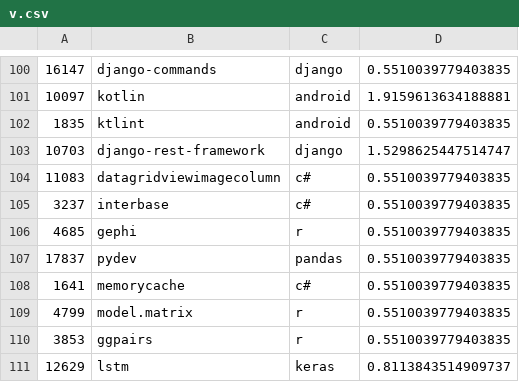
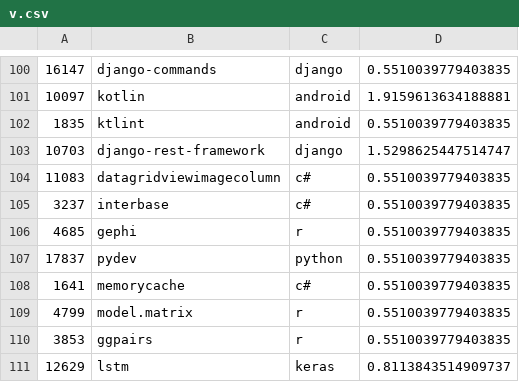
Before and after one commit to dsqiao/graphx, a CSV file: v.csv, drawn as a sheet; only a part is shown, gaps mark what is left out; the diff covers the shown part only.

```diff
--- a/v.csv
+++ b/v.csv
@@ -106,3 +106,3 @@
 4685,gephi,r,0.5510039779403835
-17837,pydev,pandas,0.5510039779403835
+17837,pydev,python,0.5510039779403835
 1641,memorycache,c#,0.5510039779403835
```
Also changed, not shown: 45 edited cells elsewhere in this file.
